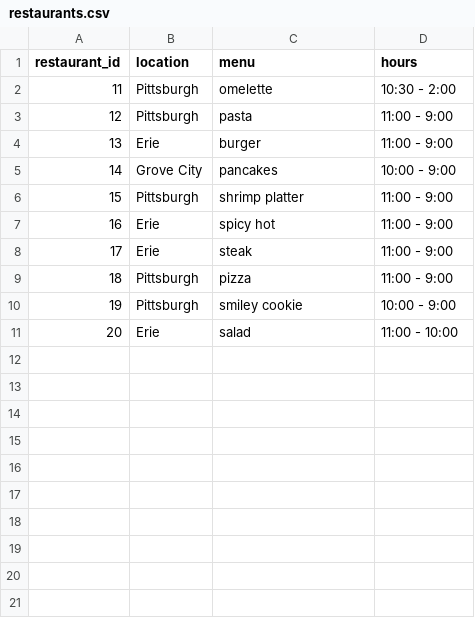
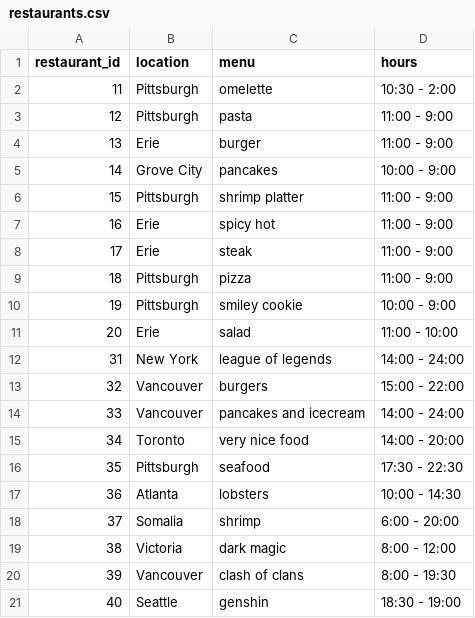
Before and after one commit to hankxu1212/67-262-OpenTable-Proj, a CSV file: csv/restaurants.csv, drawn as a sheet.

Commit message:
new users and new restaurants

```diff
--- a/csv/restaurants.csv
+++ b/csv/restaurants.csv
@@ -11 +11,11 @@ restaurant_id,location,menu,hours
 20,Erie,salad,11:00 - 10:00
+31,New York,league of legends,14:00 - 24:00
+32,Vancouver,burgers,15:00 - 22:00
+33,Vancouver,pancakes and icecream,14:00 - 24:00
+34,Toronto,very nice food,14:00 - 20:00
+35,Pittsburgh,seafood,17:30 - 22:30
+36,Atlanta,lobsters,10:00 - 14:30
+37,Somalia,shrimp,6:00 - 20:00
+38,Victoria,dark magic,8:00 - 12:00
+39,Vancouver,clash of clans,8:00 - 19:30
+40,Seattle,genshin,18:30 - 19:00
```
Also changed, not shown: 1 other file.
